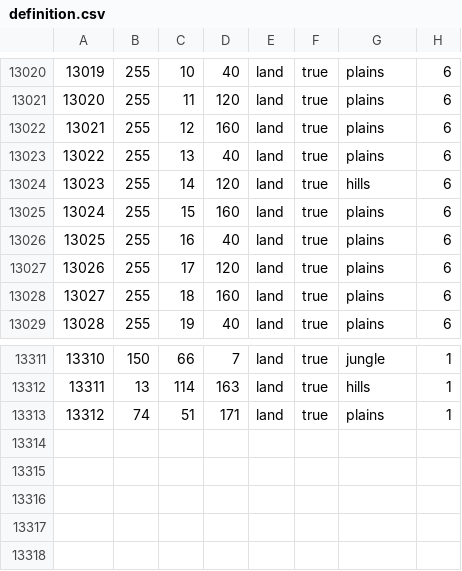
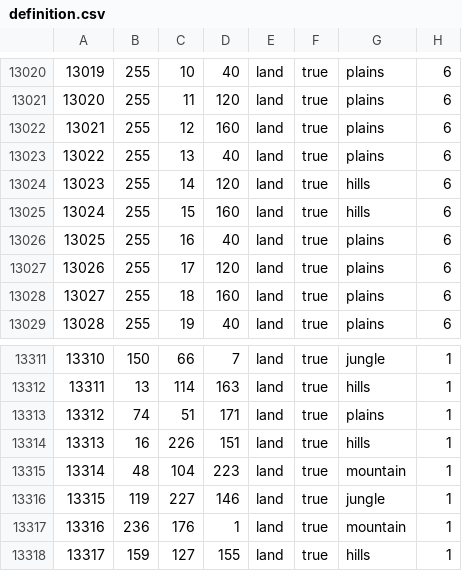
Before and after one commit to Mumiago/MFU-Updated, a CSV file: map/definition.csv, drawn as a sheet; only a part is shown, gaps mark what is left out.

```diff
--- a/map/definition.csv
+++ b/map/definition.csv
@@ -13024,3 +13024,3 @@
 13023;255;14;120;land;true;hills;6
-13024;255;15;160;land;true;plains;6
+13024;255;15;160;land;true;hills;6
 13025;255;16;40;land;true;plains;6
@@ -13313 +13313,6 @@
 13312;74;51;171;land;true;plains;1
+13313;16;226;151;land;true;hills;1
+13314;48;104;223;land;true;mountain;1
+13315;119;227;146;land;true;jungle;1
+13316;236;176;1;land;true;mountain;1
+13317;159;127;155;land;true;hills;1
```
Also changed, not shown: map/adjacencies.csv, 13 other files.
